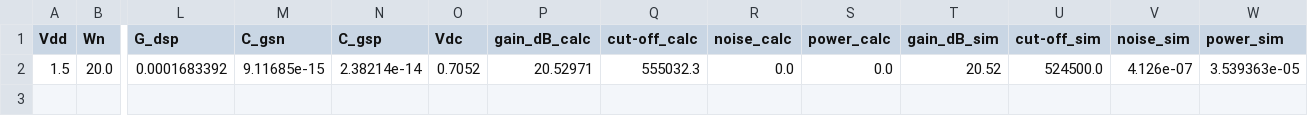
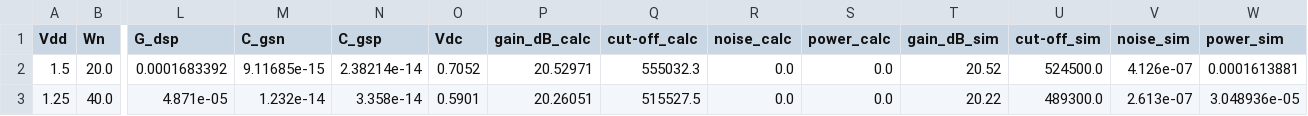
Before and after one commit to miguelcorrea0107/MA2_project, a CSV file: Amplifier_Inv/python_calc/complete_simulation_results.csv, drawn as a sheet; only a part is shown, gaps mark what is left out; rows hold the shown columns only; the diff names each change by its address in the sheet, - before the commit and + after, or states it on an @@ line.

Commit message:
Added trans simulacion (for power)

```diff
--- a/Amplifier_Inv/python_calc/complete_simulation_results.csv
+++ b/Amplifier_Inv/python_calc/complete_simulation_results.csv
-W2 (power_sim): 3.539363e-05
+W2 (power_sim): 0.0001613881
+row 3: 1.25 | 40.0 | 4.871e-05 | 1.232e-14 | 3.358e-14 | 0.5901 | 20.26051 | 515527.5 | 0.0 | 0.0 | 20.22 | 489300.0 | 2.613e-07 | 3.048936e-05
```
Also changed, not shown: 13 other files.
